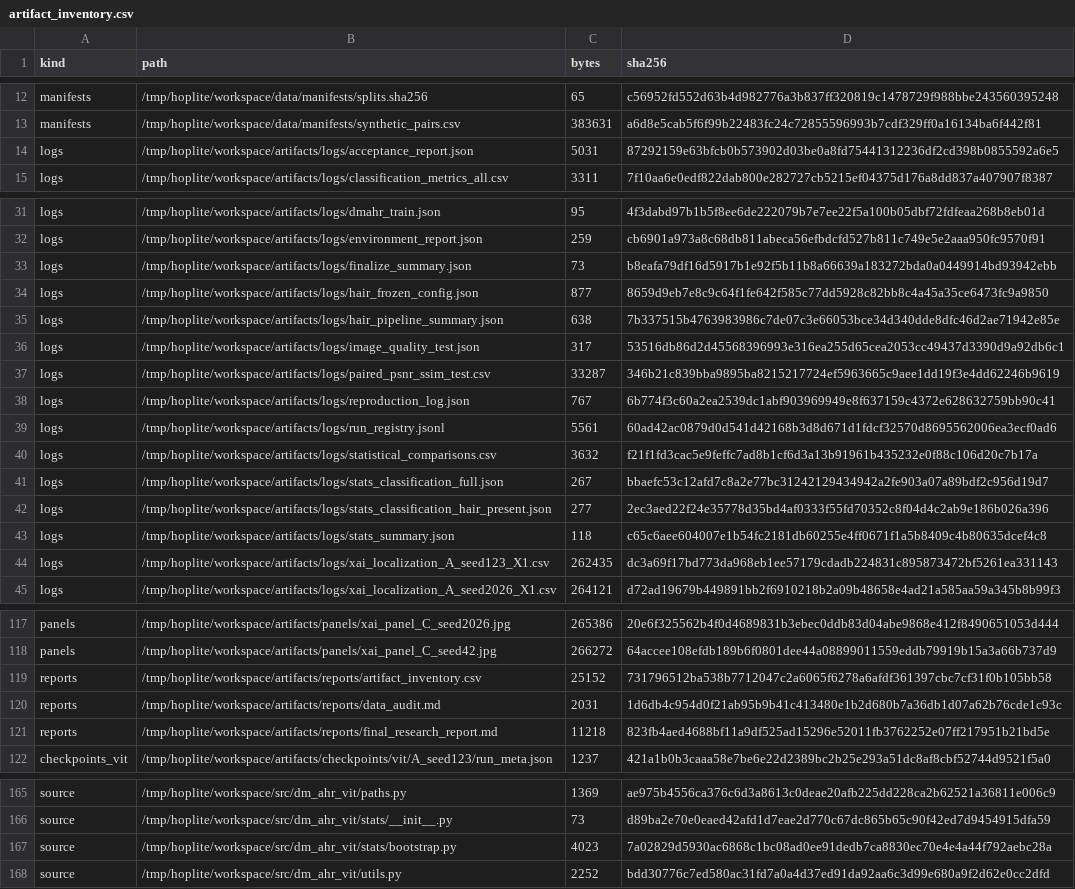
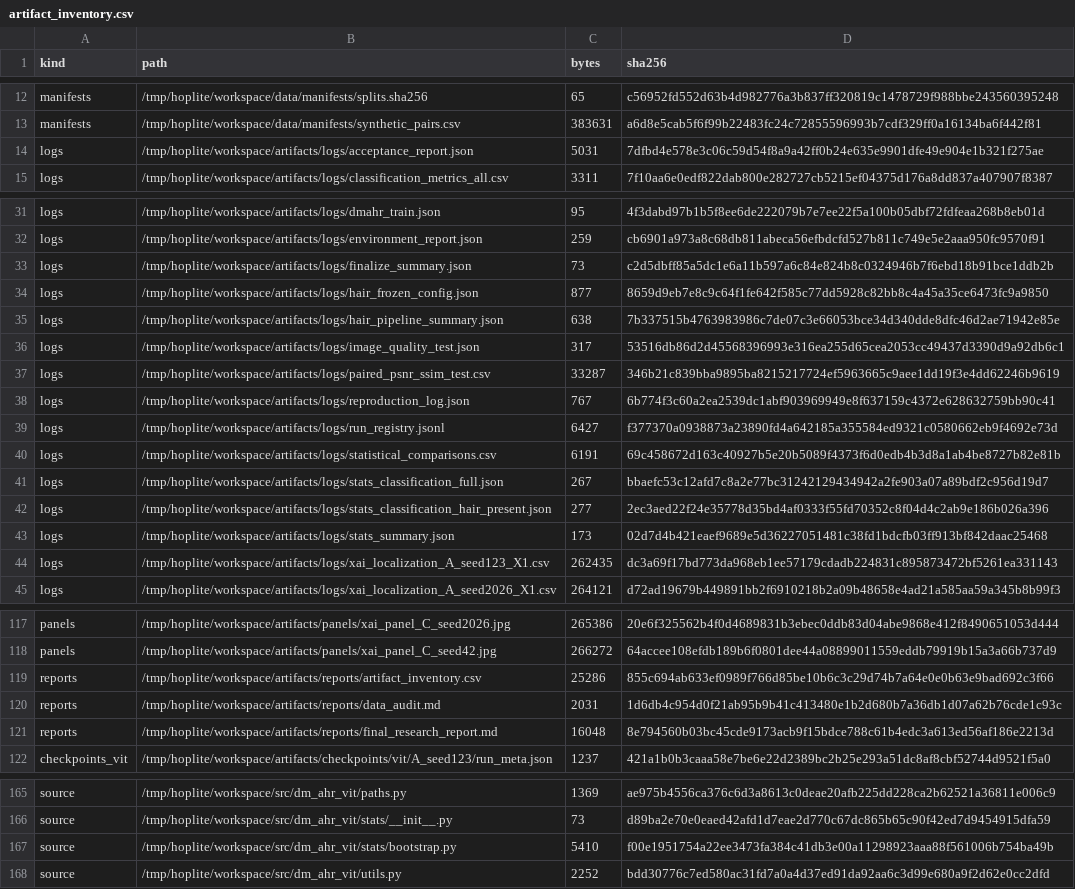
Before and after one commit to Elite-Killer/ML-shit, a CSV file: artifacts/reports/artifact_inventory.csv, drawn as a sheet; only a part is shown, gaps mark what is left out.

```diff
--- a/artifacts/reports/artifact_inventory.csv
+++ b/artifacts/reports/artifact_inventory.csv
@@ -13,3 +13,3 @@ manifests,/tmp/hoplite/workspace/data/manifests/splits.sha256,65,c56952fd552d63b
 manifests,/tmp/hoplite/workspace/data/manifests/synthetic_pairs.csv,383631,a6d8e5cab5f6f99b22483fc24c72855596993b7cdf329ff0a16134ba6f442f81
-logs,/tmp/hoplite/workspace/artifacts/logs/acceptance_report.json,5031,87292159e63bfcb0b573902d03be0a8fd75441312236df2cd398b0855592a6e5
+logs,/tmp/hoplite/workspace/artifacts/logs/acceptance_report.json,5031,7dfbd4e578e3c06c59d54f8a9a42ff0b24e635e9901dfe49e904e1b321f275ae
 logs,/tmp/hoplite/workspace/artifacts/logs/classification_metrics_all.csv,3311,7f10aa6e0edf822dab800e282727cb5215ef04375d176a8dd837a407907f8387
@@ -32,3 +32,3 @@ logs,/tmp/hoplite/workspace/artifacts/logs/dmahr_train.json,95,4f3dabd97b1b5f8ee
 logs,/tmp/hoplite/workspace/artifacts/logs/environment_report.json,259,cb6901a973a8c68db811abeca56efbdcfd527b811c749e5e2aaa950fc9570f91
-logs,/tmp/hoplite/workspace/artifacts/logs/finalize_summary.json,73,b8eafa79df16d5917b1e92f5b11b8a66639a183272bda0a0449914bd93942ebb
+logs,/tmp/hoplite/workspace/artifacts/logs/finalize_summary.json,73,c2d5dbff85a5dc1e6a11b597a6c84e824b8c0324946b7f6ebd18b91bce1ddb2b
 logs,/tmp/hoplite/workspace/artifacts/logs/hair_frozen_config.json,877,8659d9eb7e8c9c64f1fe642f585c77dd5928c82bb8c4a45a35ce6473fc9a9850
@@ -38,7 +38,7 @@ logs,/tmp/hoplite/workspace/artifacts/logs/paired_psnr_ssim_test.csv,33287,346b2
 logs,/tmp/hoplite/workspace/artifacts/logs/reproduction_log.json,767,6b774f3c60a2ea2539dc1abf903969949e8f637159c4372e628632759bb90c41
-logs,/tmp/hoplite/workspace/artifacts/logs/run_registry.jsonl,5561,60ad42ac0879d0d541d42168b3d8d671d1fdcf32570d8695562006ea3ecf0ad6
-logs,/tmp/hoplite/workspace/artifacts/logs/statistical_comparisons.csv,3632,f21f1fd3cac5e9feffc7ad8b1cf6d3a13b91961b435232e0f88c106d20c7b17a
+logs,/tmp/hoplite/workspace/artifacts/logs/run_registry.jsonl,6427,f377370a0938873a23890fd4a642185a355584ed9321c0580662eb9f4692e73d
+logs,/tmp/hoplite/workspace/artifacts/logs/statistical_comparisons.csv,6191,69c458672d163c40927b5e20b5089f4373f6d0edb4b3d8a1ab4be8727b82e81b
 logs,/tmp/hoplite/workspace/artifacts/logs/stats_classification_full.json,267,bbaefc53c12afd7c8a2e77bc31242129434942a2fe903a07a89bdf2c956d19d7
 logs,/tmp/hoplite/workspace/artifacts/logs/stats_classification_hair_present.json,277,2ec3aed22f24e35778d35bd4af0333f55fd70352c8f04d4c2ab9e186b026a396
-logs,/tmp/hoplite/workspace/artifacts/logs/stats_summary.json,118,c65c6aee604007e1b54fc2181db60255e4ff0671f1a5b8409c4b80635dcef4c8
+logs,/tmp/hoplite/workspace/artifacts/logs/stats_summary.json,173,02d7d4b421eaef9689e5d36227051481c38fd1bdcfb03ff913bf842daac25468
 logs,/tmp/hoplite/workspace/artifacts/logs/xai_localization_A_seed123_X1.csv,262435,dc3a69f17bd773da968eb1ee57179cdadb224831c895873472bf5261ea331143
@@ -118,5 +118,5 @@ panels,/tmp/hoplite/workspace/artifacts/panels/xai_panel_C_seed2026.jpg,265386,2
 panels,/tmp/hoplite/workspace/artifacts/panels/xai_panel_C_seed42.jpg,266272,64accee108efdb189b6f0801dee44a08899011559eddb79919b15a3a66b737d9
-reports,/tmp/hoplite/workspace/artifacts/reports/artifact_inventory.csv,25152,731796512ba538b7712047c2a6065f6278a6afdf361397cbc7cf31f0b105bb58
+reports,/tmp/hoplite/workspace/artifacts/reports/artifact_inventory.csv,25286,855c694ab633ef0989f766d85be10b6c3c29d74b7a64e0e0b63e9bad692c3f66
 reports,/tmp/hoplite/workspace/artifacts/reports/data_audit.md,2031,1d6db4c954d0f21ab95b9b41c413480e1b2d680b7a36db1d07a62b76cde1c93c
-reports,/tmp/hoplite/workspace/artifacts/reports/final_research_report.md,11218,823fb4aed4688bf11a9df525ad15296e52011fb3762252e07ff217951b21bd5e
+reports,/tmp/hoplite/workspace/artifacts/reports/final_research_report.md,16048,8e794560b03bc45cde9173acb9f15bdce788c61b4edc3a613ed56af186e2213d
 checkpoints_vit,/tmp/hoplite/workspace/artifacts/checkpoints/vit/A_seed123/run_meta.json,1237,421a1b0b3caaa58e7be6e22d2389bc2b25e293a51dc8af8cbf52744d9521f5a0
@@ -166,3 +166,3 @@ source,/tmp/hoplite/workspace/src/dm_ahr_vit/paths.py,1369,ae975b4556ca376c6d3a8
 source,/tmp/hoplite/workspace/src/dm_ahr_vit/stats/__init__.py,73,d89ba2e70e0eaed42afd1d7eae2d770c67dc865b65c90f42ed7d9454915dfa59
-source,/tmp/hoplite/workspace/src/dm_ahr_vit/stats/bootstrap.py,4023,7a02829d5930ac6868c1bc08ad0ee91dedb7ca8830ec70e4e4a44f792aebc28a
+source,/tmp/hoplite/workspace/src/dm_ahr_vit/stats/bootstrap.py,5410,f00e1951754a22ee3473fa384c41db3e00a11298923aaa88f561006b754ba49b
 source,/tmp/hoplite/workspace/src/dm_ahr_vit/utils.py,2252,bdd30776c7ed580ac31fd7a0a4d37ed91da92aa6c3d99e680a9f2d62e0cc2dfd
```
Also changed, not shown: artifacts/logs/statistical_comparisons.csv, reports/artifact_inventory.csv, 16 other files.
